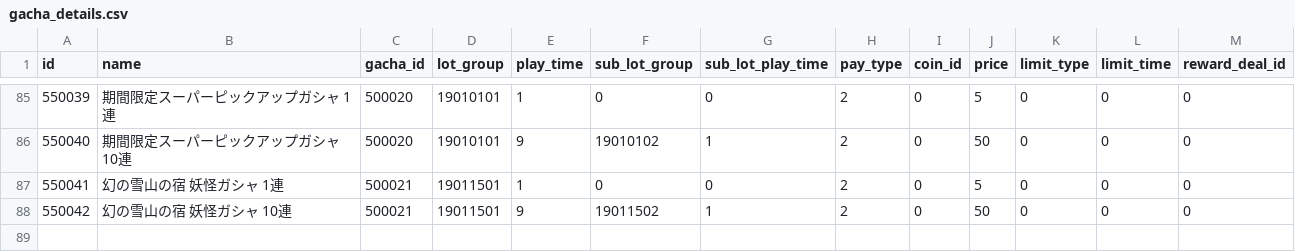
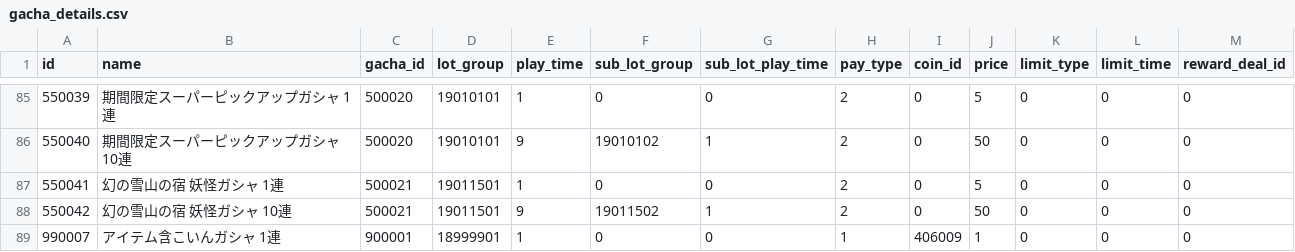
Before and after one commit to ketakeda/MTC-Plan, a CSV file: master/csv/gacha_details.csv, drawn as a sheet; only a part is shown, gaps mark what is left out.

```diff
--- a/master/csv/gacha_details.csv
+++ b/master/csv/gacha_details.csv
@@ -88 +88,2 @@ id,name,gacha_id,lot_group,play_time,sub_lot_group,sub_lot_play_time,pay_type,co
 550042,幻の雪山の宿 妖怪ガシャ 10連,500021,19011501,9,19011502,1,2,0,50,0,0,0
+990007,アイテム含こいんガシャ 1連,900001,18999901,1,0,0,1,406009,1,0,0,0
```
Also changed, not shown: master/csv/gachas.csv, 2 other files.
